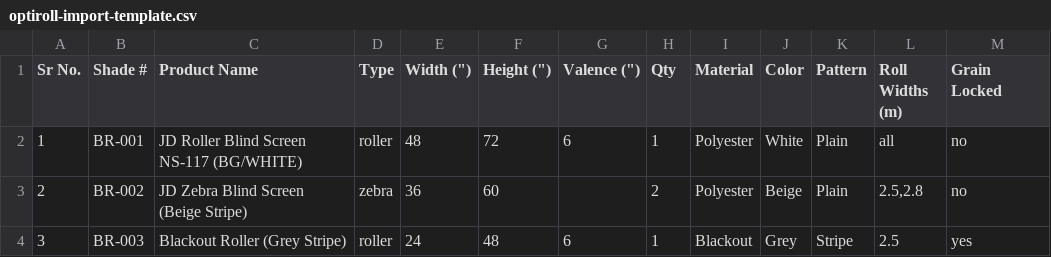
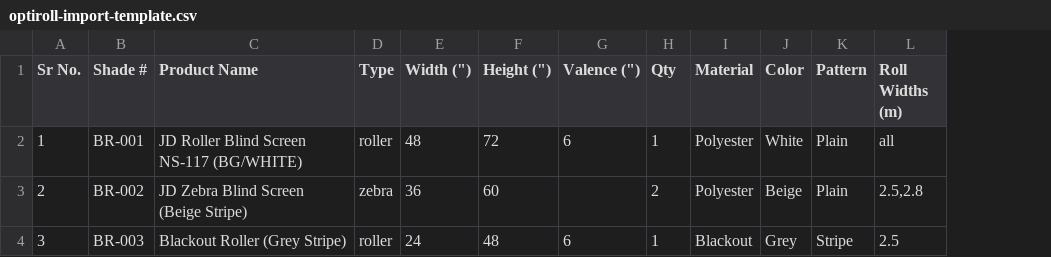
Before and after one commit to amsaif523/optiroll, a CSV file: optiroll-frontend/public/optiroll-import-template.csv, drawn as a sheet; the diff names each change by its address in the sheet, - before the commit and + after, or states it on an @@ line.

Commit message:
Import: preview-modal flow with editable column mapping
File upload now opens a preview modal instead of importing directly.
The modal shows a per-field column mapping (with dropdowns the user
can change) and a live preview table of every piece that will be
imported, plus a list of any rows being skipped. Nothing is added
to the work order until the user clicks Confirm.

Auto-detection now also recognises 'Sr No.' as a Shade # source and
'Pcs' as a Qty source, so vendor sales-quotation files import
cleanly without showing 'Shade not available'. The Grain Locked
column is removed from the template (still defaults to false on
import; the per-piece checkbox in the form remains).

```diff
--- a/optiroll-frontend/public/optiroll-import-template.csv
+++ b/optiroll-frontend/public/optiroll-import-template.csv
-column M (Grain Locked), rows 2-4: no | no | yes
```
Also changed, not shown: 2 other files.
